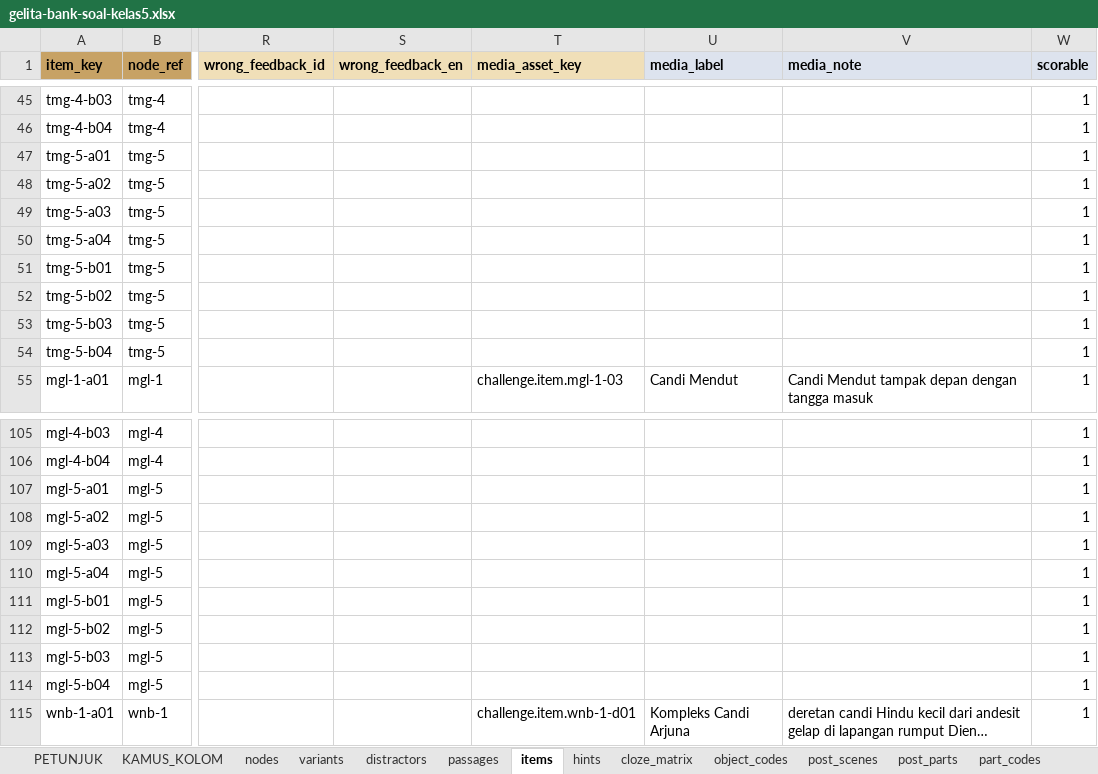
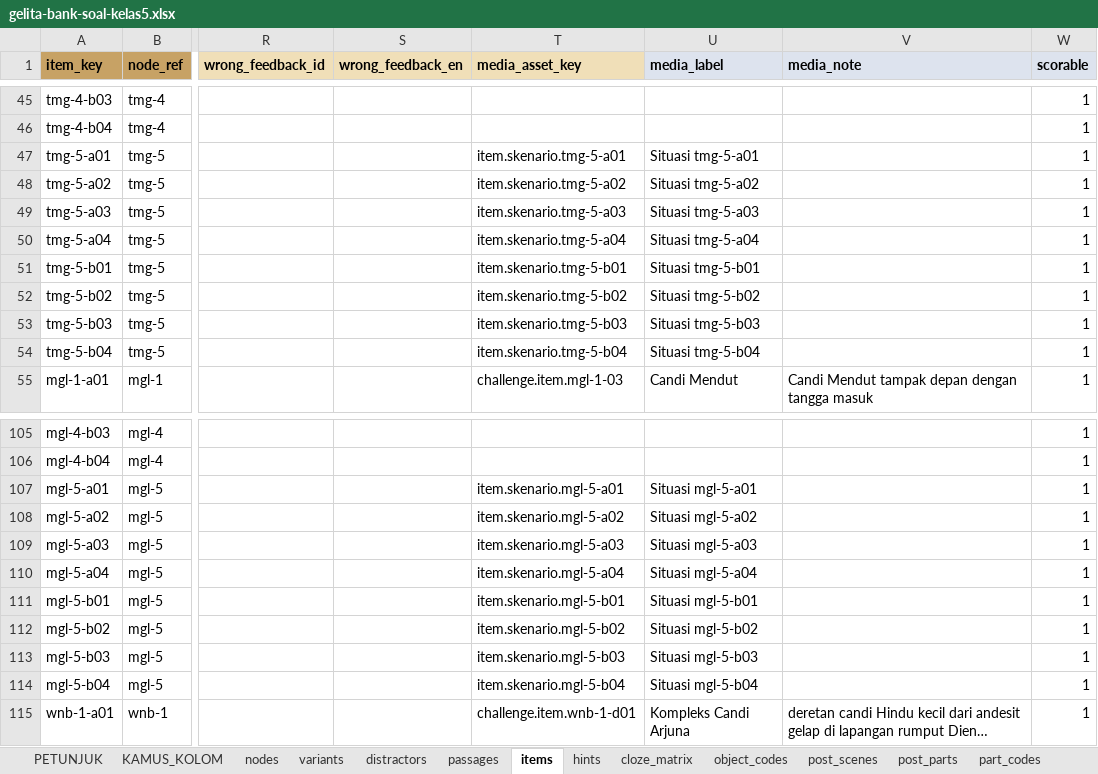
Before and after one commit to arumiforge/gelita, an Excel workbook: docs/bank-soal/gelita-bank-soal-kelas5.xlsx, sheet items, drawn as a sheet; only a part is shown, gaps mark what is left out; long unchanged cells end in …; values as stored, in another font and other column widths than the file's, no borders; the diff covers the shown part only; the diff names each change by its address in the sheet, - before the commit and + after, or states it on an @@ line.

Commit message:
Part 6 (32): install the 24 Skenario Digital situation pictures and the bg.cerita-layar prefix
Convert the PNG masters of 32A to WebP (quality 82, 1536 x 1024) under
gelita-katalog/mockup/gambar-mockup/skenario/aset, named item.skenario.{code}.
CatalogImporter installs slot-named mockup folders (MOCKUP_DIRS) and maps
bg.cerita-layar-{region}-NN to bg.story.scenario_open.{region}.{n}. The bank
names one picture slot per scenario item; the workbook is rebuilt.

```diff
--- a/docs/bank-soal/gelita-bank-soal-kelas5.xlsx (sheet items)
+++ b/docs/bank-soal/gelita-bank-soal-kelas5.xlsx (sheet items)
-T47 (media_asset_key): (empty)
+T47 (media_asset_key): item.skenario.tmg-5-a01
-U47 (media_label): (empty)
+U47 (media_label): Situasi tmg-5-a01
-T48 (media_asset_key): (empty)
+T48 (media_asset_key): item.skenario.tmg-5-a02
-U48 (media_label): (empty)
+U48 (media_label): Situasi tmg-5-a02
-T49 (media_asset_key): (empty)
+T49 (media_asset_key): item.skenario.tmg-5-a03
-U49 (media_label): (empty)
+U49 (media_label): Situasi tmg-5-a03
-T50 (media_asset_key): (empty)
+T50 (media_asset_key): item.skenario.tmg-5-a04
-U50 (media_label): (empty)
+U50 (media_label): Situasi tmg-5-a04
-T51 (media_asset_key): (empty)
+T51 (media_asset_key): item.skenario.tmg-5-b01
-U51 (media_label): (empty)
+U51 (media_label): Situasi tmg-5-b01
-T52 (media_asset_key): (empty)
+T52 (media_asset_key): item.skenario.tmg-5-b02
-U52 (media_label): (empty)
+U52 (media_label): Situasi tmg-5-b02
-T53 (media_asset_key): (empty)
+T53 (media_asset_key): item.skenario.tmg-5-b03
-U53 (media_label): (empty)
+U53 (media_label): Situasi tmg-5-b03
-T54 (media_asset_key): (empty)
+T54 (media_asset_key): item.skenario.tmg-5-b04
-U54 (media_label): (empty)
+U54 (media_label): Situasi tmg-5-b04
-T107 (media_asset_key): (empty)
+T107 (media_asset_key): item.skenario.mgl-5-a01
-U107 (media_label): (empty)
+U107 (media_label): Situasi mgl-5-a01
-T108 (media_asset_key): (empty)
+T108 (media_asset_key): item.skenario.mgl-5-a02
-U108 (media_label): (empty)
+U108 (media_label): Situasi mgl-5-a02
-T109 (media_asset_key): (empty)
+T109 (media_asset_key): item.skenario.mgl-5-a03
-U109 (media_label): (empty)
+U109 (media_label): Situasi mgl-5-a03
-T110 (media_asset_key): (empty)
+T110 (media_asset_key): item.skenario.mgl-5-a04
-U110 (media_label): (empty)
+U110 (media_label): Situasi mgl-5-a04
-T111 (media_asset_key): (empty)
+T111 (media_asset_key): item.skenario.mgl-5-b01
-U111 (media_label): (empty)
+U111 (media_label): Situasi mgl-5-b01
-T112 (media_asset_key): (empty)
+T112 (media_asset_key): item.skenario.mgl-5-b02
-U112 (media_label): (empty)
+U112 (media_label): Situasi mgl-5-b02
-T113 (media_asset_key): (empty)
+T113 (media_asset_key): item.skenario.mgl-5-b03
-U113 (media_label): (empty)
+U113 (media_label): Situasi mgl-5-b03
-T114 (media_asset_key): (empty)
+T114 (media_asset_key): item.skenario.mgl-5-b04
-U114 (media_label): (empty)
+U114 (media_label): Situasi mgl-5-b04
```
Also changed, not shown: 16 edited cells elsewhere in this sheet, sheet DAFTAR_MEDIA, sheet PETUNJUK, 32 other files.
